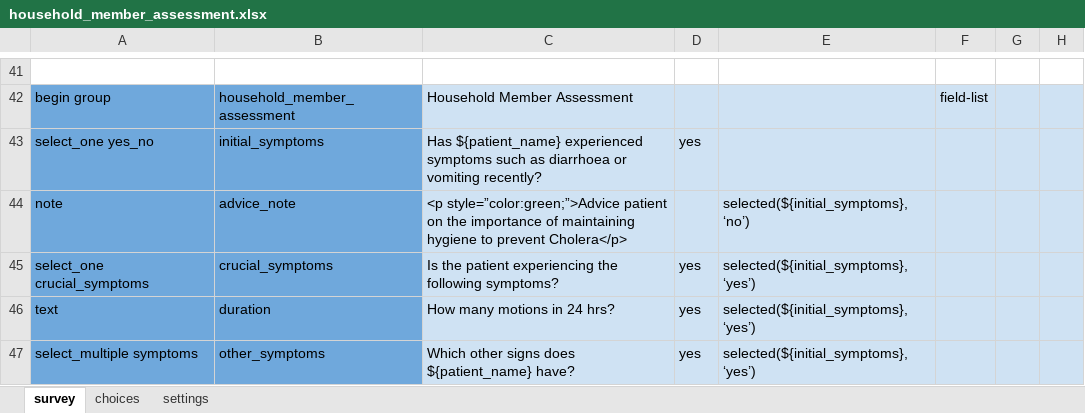
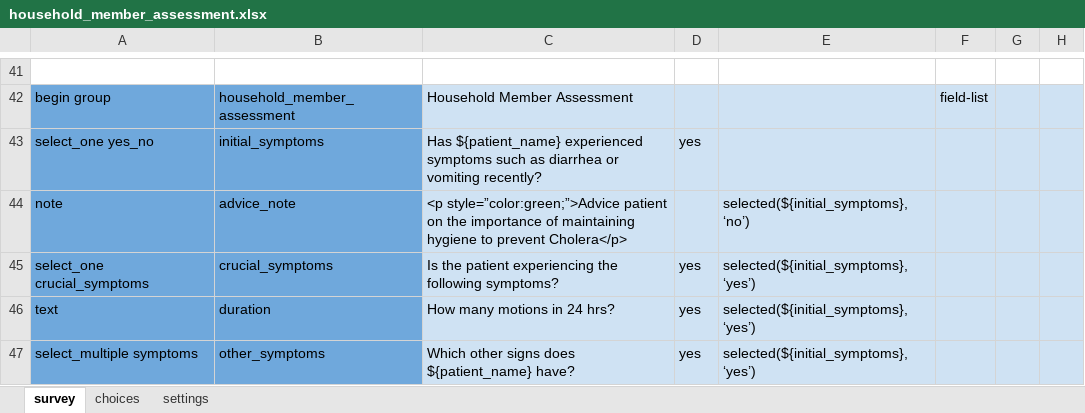
Before and after one commit to Emmanueltech2/commodity-tracker, an Excel workbook: forms/app/household_member_assessment.xlsx, sheet survey, drawn as a sheet; only a part is shown, gaps mark what is left out; values as stored, in another font and other column widths than the file's, no borders; the diff names each change by its address in the sheet, - before the commit and + after, or states it on an @@ line.

```diff
--- a/forms/app/household_member_assessment.xlsx (sheet survey)
+++ b/forms/app/household_member_assessment.xlsx (sheet survey)
-C43: …such as diarrhoea or vomiting…
+C43: …such as diarrhea or vomiting…
```
Also changed, not shown: sheet choices, sheet settings, 6 other files.
